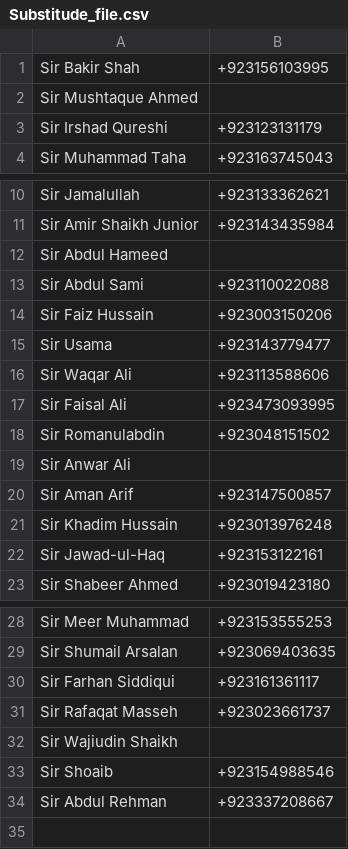
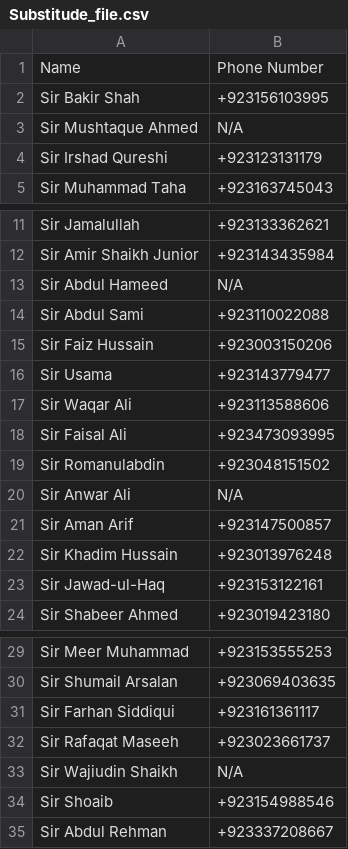
Before and after one commit to BlackDevilOC/substitue-managment-app, a CSV file: data/Substitude_file.csv, drawn as a sheet; only a part is shown, gaps mark what is left out.

```diff
--- a/data/Substitude_file.csv
+++ b/data/Substitude_file.csv
@@ -1,3 +1,4 @@
+Name,Phone Number
 Sir Bakir Shah,+923156103995
-Sir Mushtaque Ahmed
+Sir Mushtaque Ahmed,N/A
 Sir Irshad Qureshi,+923123131179
@@ -11,3 +12,3 @@ Sir Jamalullah,+923133362621
 Sir Amir Shaikh Junior,+923143435984
-Sir Abdul Hameed
+Sir Abdul Hameed,N/A
 Sir Abdul Sami,+923110022088
@@ -18,3 +19,3 @@ Sir Faisal Ali,+923473093995
 Sir Romanulabdin,+923048151502
-Sir Anwar Ali
+Sir Anwar Ali,N/A
 Sir Aman Arif,+923147500857
@@ -30,4 +31,4 @@ Sir Shumail Arsalan,+923069403635
 Sir Farhan Siddiqui,+923161361117
-Sir Rafaqat Masseh,+923023661737
-Sir Wajiudin Shaikh
+Sir Rafaqat Maseeh,+923023661737
+Sir Wajiudin Shaikh,N/A
 Sir Shoaib,+923154988546
```
Also changed, not shown: data/timetable_file.csv, 5 other files.
